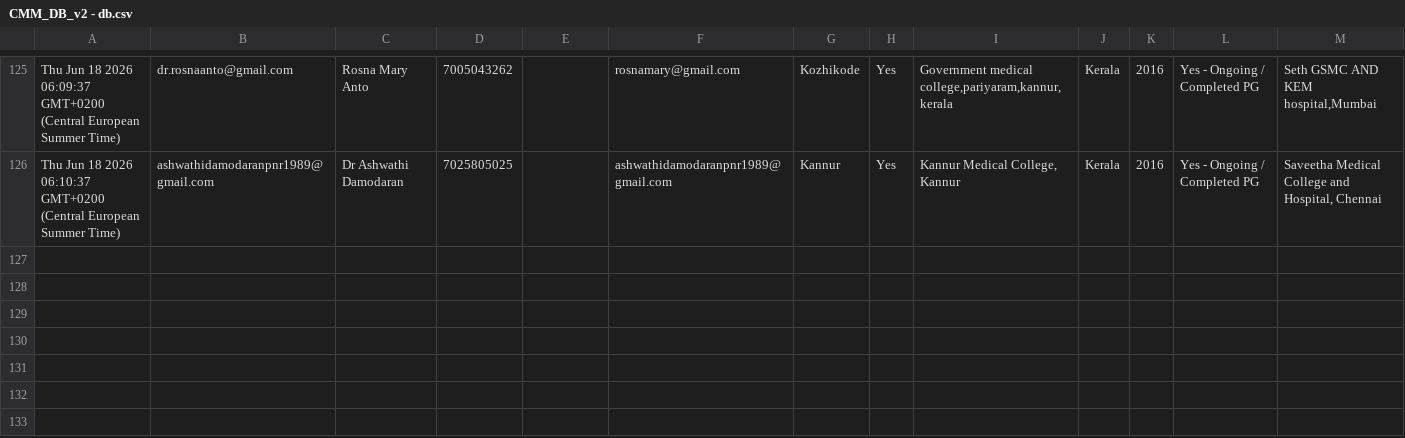
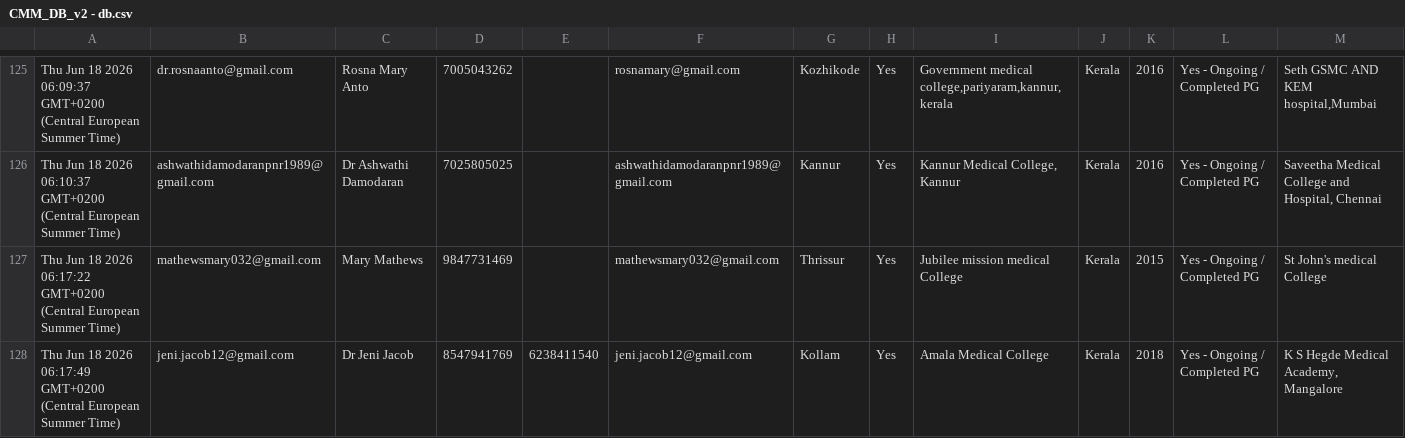
Before and after one commit to SharanStudio/cmmdb, a CSV file: CMM_DB_v2 - db.csv, drawn as a sheet; only a part is shown, gaps mark what is left out; rows hold the shown columns only; the diff names each change by its address in the sheet, - before the commit and + after, or states it on an @@ line.

Commit message:
Auto-update DB: 6/18/2026, 6:18:25 AM

```diff
--- a/CMM_DB_v2 - db.csv
+++ b/CMM_DB_v2 - db.csv
+row 127: Thu Jun 18 2026 06:17:22 GMT+0200 (Central European Summer Time) | mathewsmary032@gmail.com | Mary Mathews | 9847731469 |  | mathewsmary032@gmail.com | Thrissur | Yes | Jubilee mission medical College | Kerala | 2015 | Yes - Ongoing / Completed PG | St John's medical College
+row 128: Thu Jun 18 2026 06:17:49 GMT+0200 (Central European Summer Time) | jeni.jacob12@gmail.com | Dr Jeni Jacob | 8547941769 | 6238411540 | jeni.jacob12@gmail.com | Kollam | Yes | Amala Medical College | Kerala | 2018 | Yes - Ongoing / Completed PG | K S Hegde Medical Academy, Mangalore
```
